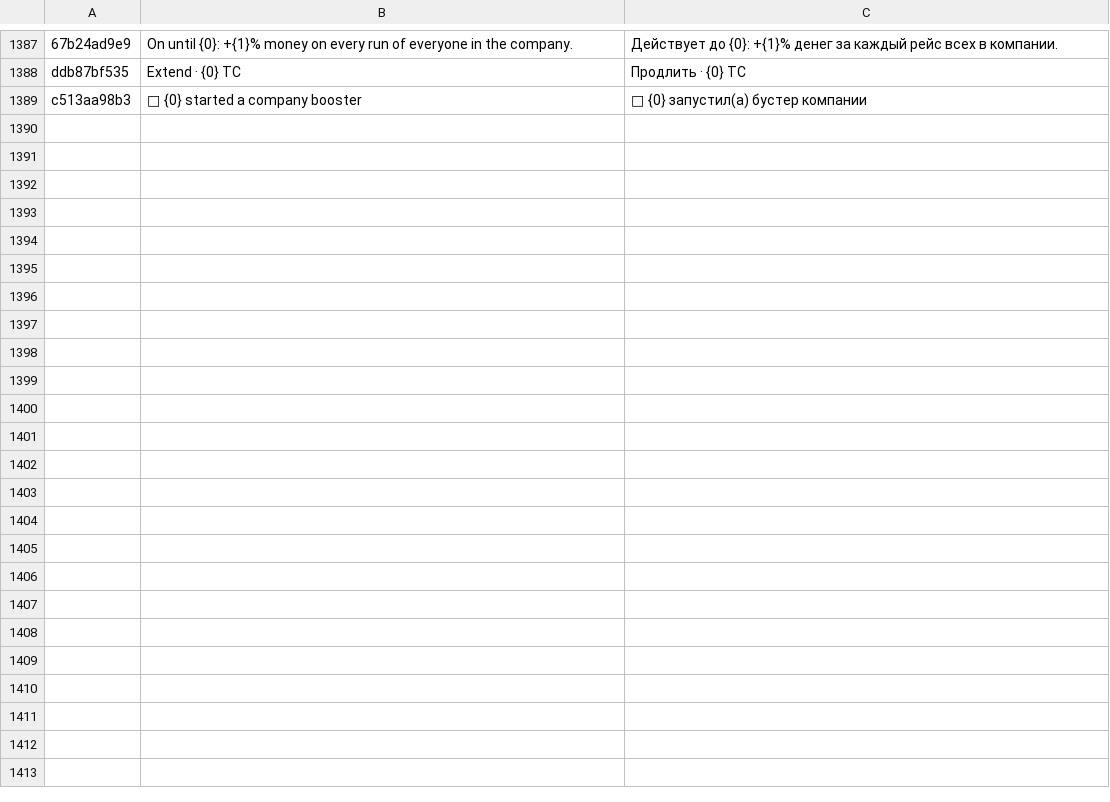
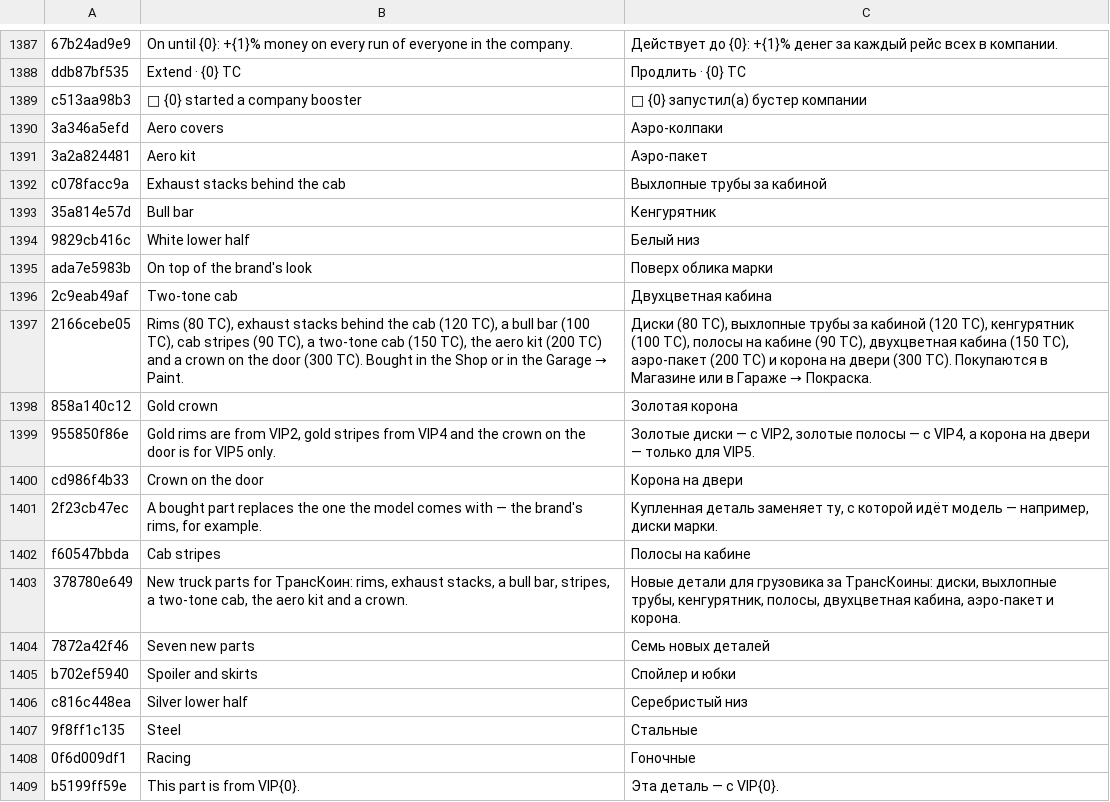
Before and after one commit to ivilinkoto/TransVerse, a TSV file: messages/tr/0073.tsv, drawn as a sheet; only a part is shown, gaps mark what is left out; the diff covers the shown part only; the diff names each change by its address in the sheet, - before the commit and + after, or states it on an @@ line.

```diff
--- a/messages/tr/0073.tsv
+++ b/messages/tr/0073.tsv
+row 1390: 3a346a5efd | Aero covers | Аэро-колпаки
+row 1391: 3a2a824481 | Aero kit | Аэро-пакет
+row 1392: c078facc9a | Exhaust stacks behind the cab | Выхлопные трубы за кабиной
+row 1393: 35a814e57d | Bull bar | Кенгурятник
+row 1394: 9829cb416c | White lower half | Белый низ
+row 1395: ada7e5983b | On top of the brand's look | Поверх облика марки
+row 1396: 2c9eab49af | Two-tone cab | Двухцветная кабина
+row 1397: 2166cebe05 | Rims (80 TC), exhaust stacks behind the cab (120 TC), a bull bar (100 TC), cab stripes (90 TC), a two-tone cab (150 TC), the aero kit (200 TC) and a crown on the door (300 TC). Bought in the Shop or in the Garage → Paint. | Диски (80 TC), выхлопные трубы за кабиной (120 TC), кенгурятник (100 TC), полосы на кабине (90 TC), двухцветная кабина (150 TC), аэро-пакет (200 TC) и корона на двери (300 TC). Покупаются в Магазине или в Гараже → Покраска.
+row 1398: 858a140c12 | Gold crown | Золотая корона
+row 1399: 955850f86e | Gold rims are from VIP2, gold stripes from VIP4 and the crown on the door is for VIP5 only. | Золотые диски — с VIP2, золотые полосы — с VIP4, а корона на двери — только для VIP5.
+row 1400: cd986f4b33 | Crown on the door | Корона на двери
+row 1401: 2f23cb47ec | A bought part replaces the one the model comes with — the brand's rims, for example. | Купленная деталь заменяет ту, с которой идёт модель — например, диски марки.
+row 1402: f60547bbda | Cab stripes | Полосы на кабине
+row 1403: 378780e649 | New truck parts for ТрансКоин: rims, exhaust stacks, a bull bar, stripes, a two-tone cab, the aero kit and a crown. | Новые детали для грузовика за ТрансКоины: диски, выхлопные трубы, кенгурятник, полосы, двухцветная кабина, аэро-пакет и корона.
+row 1404: 7872a42f46 | Seven new parts | Семь новых деталей
+row 1405: b702ef5940 | Spoiler and skirts | Спойлер и юбки
+row 1406: c816c448ea | Silver lower half | Серебристый низ
+row 1407: 9f8ff1c135 | Steel | Стальные
+row 1408: 0f6d009df1 | Racing | Гоночные
+row 1409: b5199ff59e | This part is from VIP{0}. | Эта деталь — с VIP{0}.
```
Also changed, not shown: 11 added rows elsewhere in this file, 18 other files.
